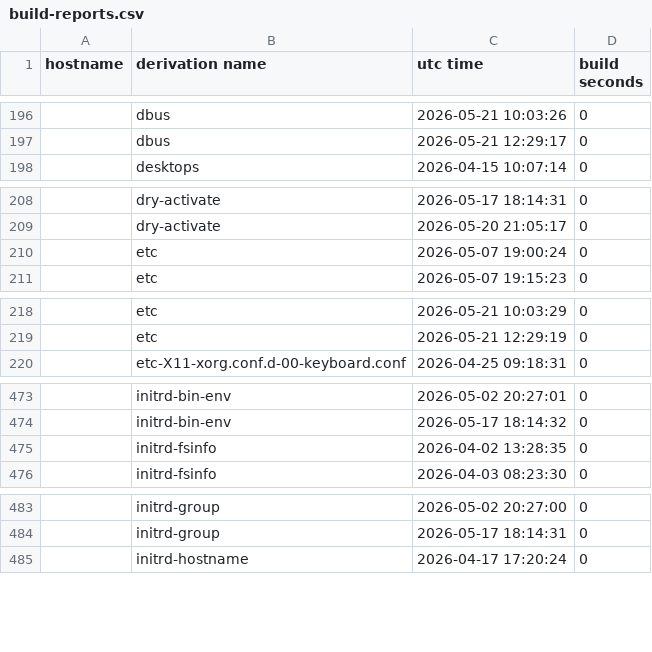
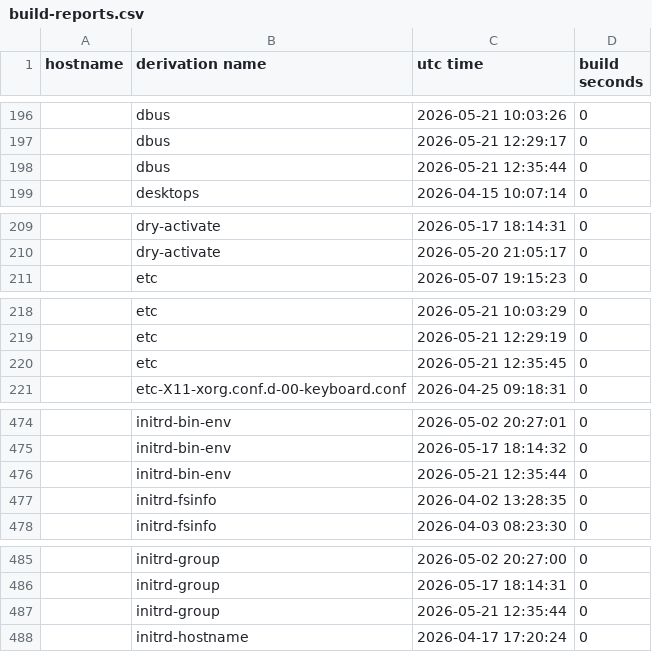
Before and after one commit to lrestj/nixos, a CSV file: .local/state/nix-output-monitor/build-reports.csv, drawn as a sheet; only a part is shown, gaps mark what is left out; the diff covers the shown part only.

```diff
--- a/.local/state/nix-output-monitor/build-reports.csv
+++ b/.local/state/nix-output-monitor/build-reports.csv
@@ -197,2 +197,3 @@ hostname,derivation name,utc time,build seconds
 ,dbus,2026-05-21 12:29:17,0
+,dbus,2026-05-21 12:35:44,0
 ,desktops,2026-04-15 10:07:14,0
@@ -209,3 +210,2 @@ hostname,derivation name,utc time,build seconds
 ,dry-activate,2026-05-20 21:05:17,0
-,etc,2026-05-07 19:00:24,0
 ,etc,2026-05-07 19:15:23,0
@@ -219,2 +219,3 @@ hostname,derivation name,utc time,build seconds
 ,etc,2026-05-21 12:29:19,0
+,etc,2026-05-21 12:35:45,0
 ,etc-X11-xorg.conf.d-00-keyboard.conf,2026-04-25 09:18:31,0
@@ -474,2 +475,3 @@ hostname,derivation name,utc time,build seconds
 ,initrd-bin-env,2026-05-17 18:14:32,0
+,initrd-bin-env,2026-05-21 12:35:44,0
 ,initrd-fsinfo,2026-04-02 13:28:35,0
@@ -484,2 +486,3 @@ hostname,derivation name,utc time,build seconds
 ,initrd-group,2026-05-17 18:14:31,0
+,initrd-group,2026-05-21 12:35:44,0
 ,initrd-hostname,2026-04-17 17:20:24,0
```
Also changed, not shown: 33 added rows, 6 removed rows and 2 edited cells elsewhere in this file, 1 other file.
